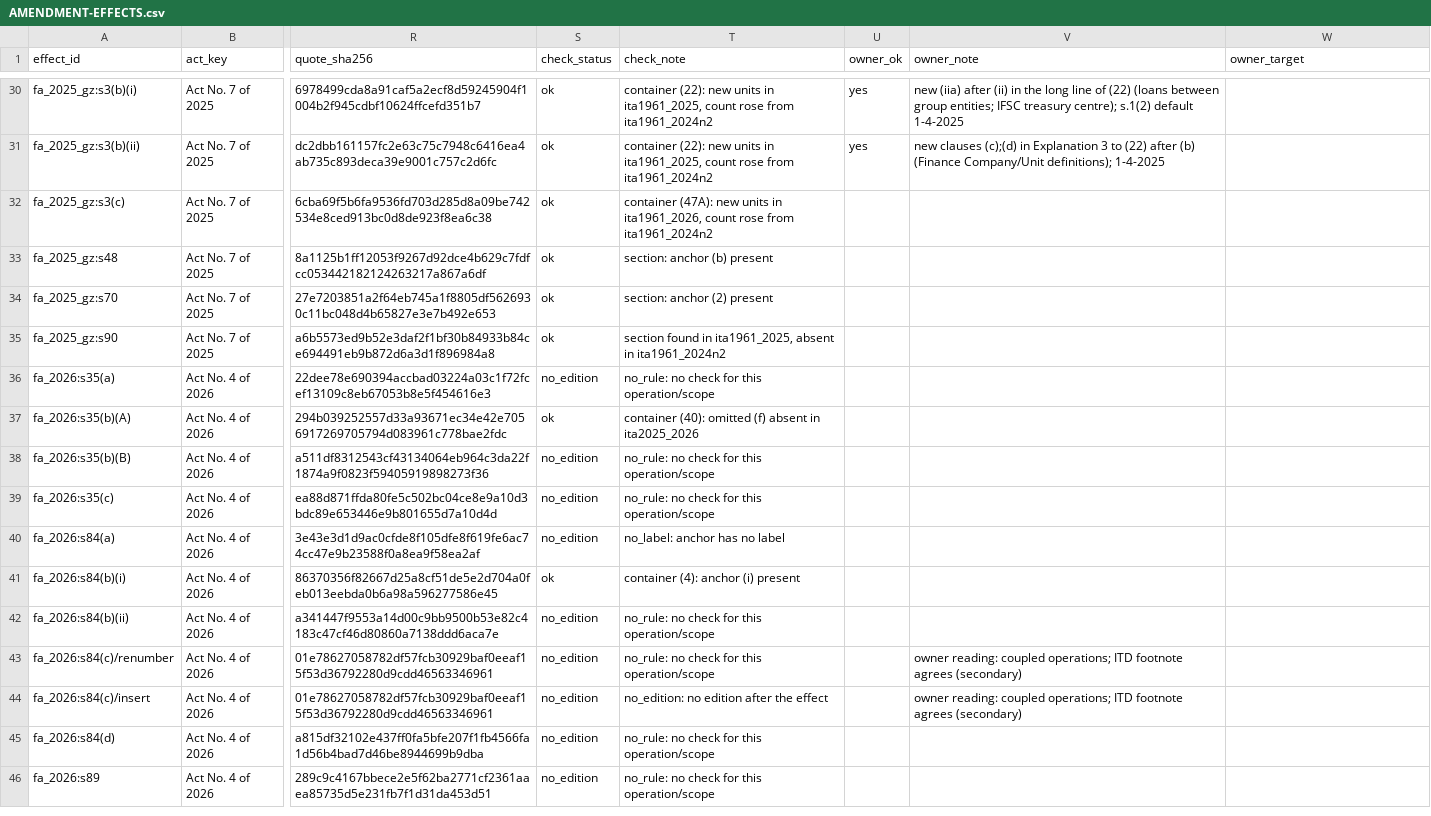
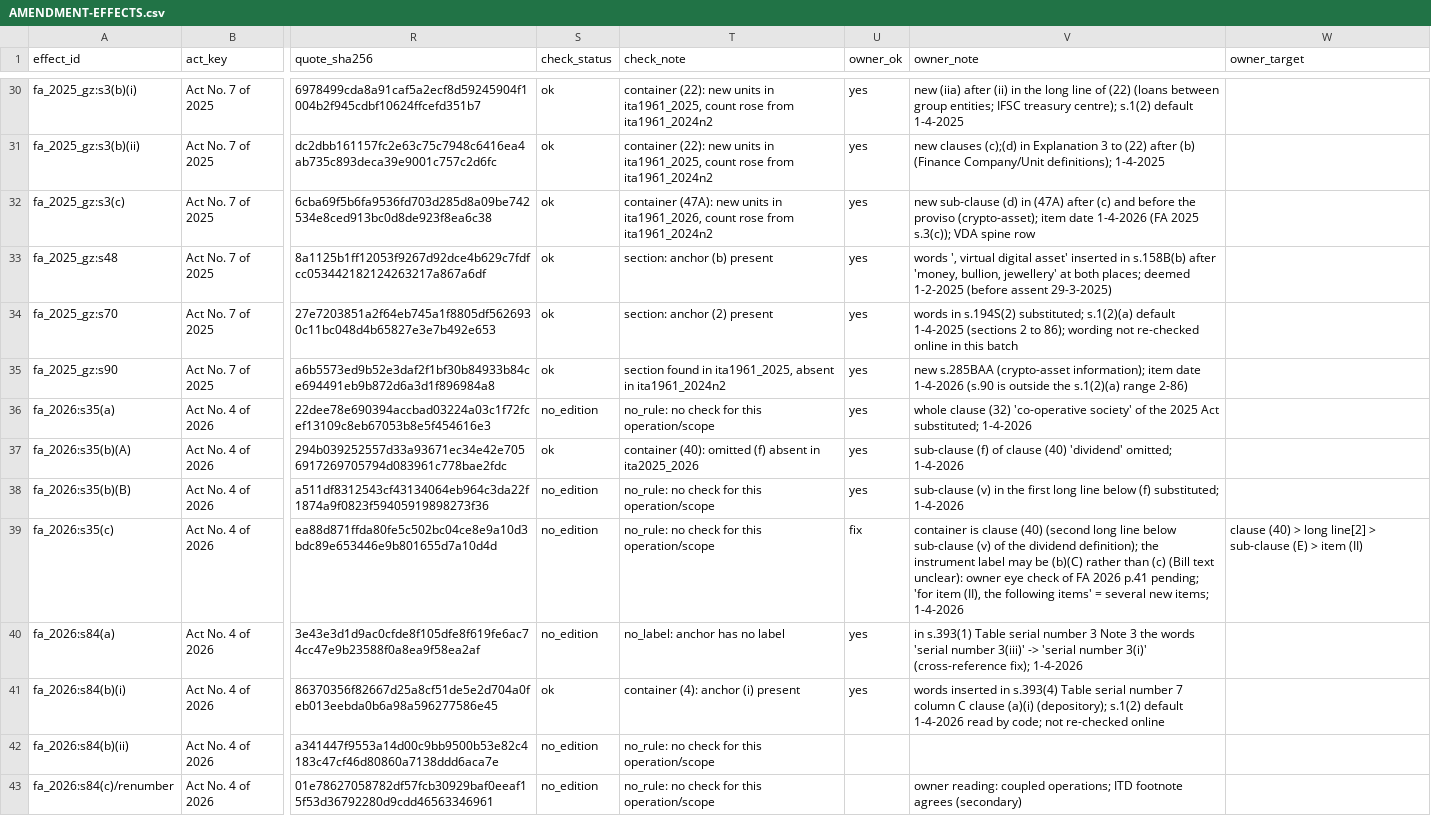
Before and after one commit to hariom-s27/divergence, a CSV file: divergence/statutes/AMENDMENT-EFFECTS.csv, drawn as a sheet; only a part is shown, gaps mark what is left out; the shorter side is filled out with more unchanged rows; the diff names each change by its address in the sheet, - before the commit and + after, or states it on an @@ line.

Commit message:
P09 C3-fix: owner batch b04 (rows 31-40)
9 yes, 1 fix (fa_2026:s35(c) owner_target clause (40)); canonical sha dc48a5f6; 44 rejections left.

```diff
--- a/divergence/statutes/AMENDMENT-EFFECTS.csv
+++ b/divergence/statutes/AMENDMENT-EFFECTS.csv
-U32:U38 (owner_ok): (empty)
+U32:U38 (owner_ok): yes
-V32 (owner_note): (empty)
+V32 (owner_note): new sub-clause (d) in (47A) after (c) and before the proviso (crypto-asset); item date 1-4-2026 (FA 2025 s.3(c)); VDA spine row
-V33 (owner_note): (empty)
+V33 (owner_note): words ', virtual digital asset' inserted in s.158B(b) after 'money, bullion, jewellery' at both places; deemed 1-2-2025 (before assent 29-3-2025)
-V34 (owner_note): (empty)
+V34 (owner_note): words in s.194S(2) substituted; s.1(2)(a) default 1-4-2025 (sections 2 to 86); wording not re-checked online in this batch
-V35 (owner_note): (empty)
+V35 (owner_note): new s.285BAA (crypto-asset information); item date 1-4-2026 (s.90 is outside the s.1(2)(a) range 2-86)
-V36 (owner_note): (empty)
+V36 (owner_note): whole clause (32) 'co-operative society' of the 2025 Act substituted; 1-4-2026
-V37 (owner_note): (empty)
+V37 (owner_note): sub-clause (f) of clause (40) 'dividend' omitted; 1-4-2026
-V38 (owner_note): (empty)
+V38 (owner_note): sub-clause (v) in the first long line below (f) substituted; 1-4-2026
-U39 (owner_ok): (empty)
+U39 (owner_ok): fix
-V39 (owner_note): (empty)
+V39 (owner_note): container is clause (40) (second long line below sub-clause (v) of the dividend definition); the instrument label may be (b)(C) rather than (c) (Bill text unclear): owner eye check of FA 2026 p.41 pending; 'for item (II), the following items' = several new items; 1-4-2026
-W39 (owner_target): (empty)
+W39 (owner_target): clause (40) > long line[2] > sub-clause (E) > item (II)
-U40:U41 (owner_ok): (empty)
+U40:U41 (owner_ok): yes
-V40 (owner_note): (empty)
+V40 (owner_note): in s.393(1) Table serial number 3 Note 3 the words 'serial number 3(iii)' -> 'serial number 3(i)' (cross-reference fix); 1-4-2026
-V41 (owner_note): (empty)
+V41 (owner_note): words inserted in s.393(4) Table serial number 7 column C clause (a)(i) (depository); s.1(2) default 1-4-2026 read by code; not re-checked online
```
Also changed, not shown: 2 other files.
